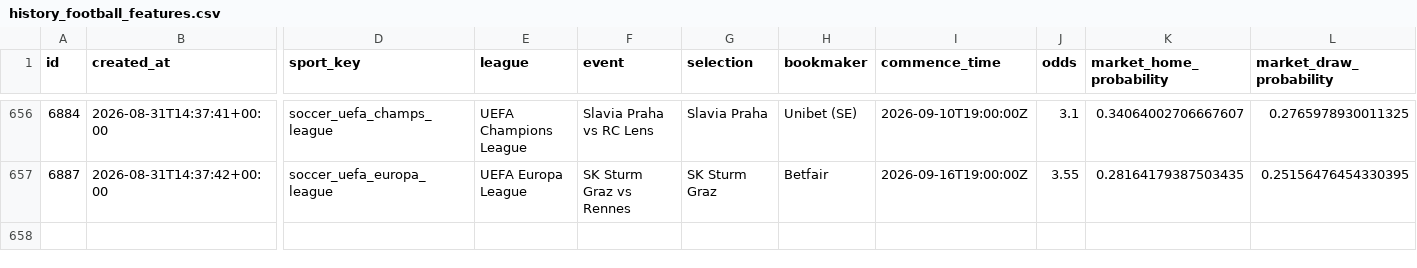
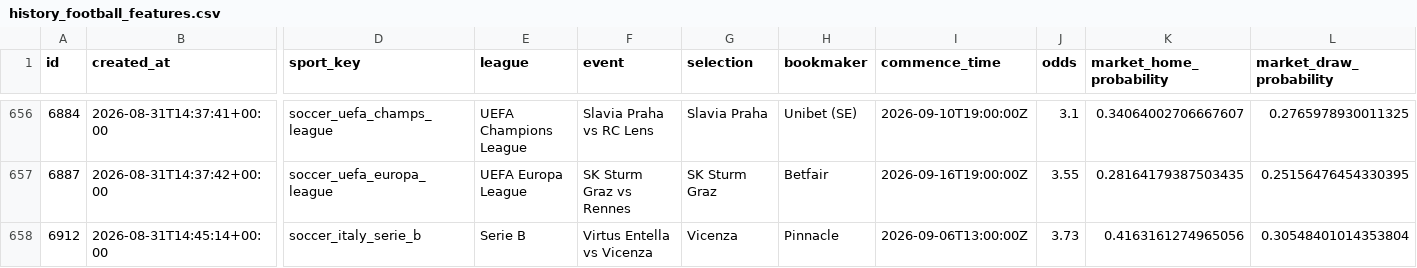
Before and after one commit to marianmatus73-dot/Futbal_dnes, a CSV file: exports/history_football_features.csv, drawn as a sheet; only a part is shown, gaps mark what is left out; rows hold the shown columns only; the diff names each change by its address in the sheet, - before the commit and + after, or states it on an @@ line.

```diff
--- a/exports/history_football_features.csv
+++ b/exports/history_football_features.csv
+row 658: 6912 | 2026-08-31T14:45:14+00:00 | soccer_italy_serie_b | Serie B | Virtus Entella vs Vicenza | Vicenza | Pinnacle | 2026-09-06T13:00:00Z | 3.73 | 0.4163161274965056 | 0.30548401014353804
```
Also changed, not shown: exports/history_football_dataset_v15.csv, exports/history_football_league_calibration.csv, 42 other files.
